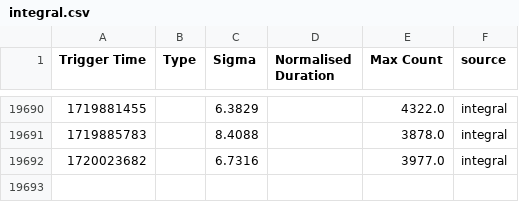
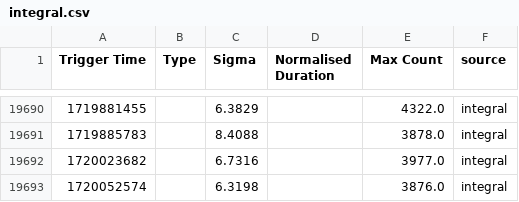
Before and after one commit to WebValley2024/catalogue-data-ingestion, a CSV file: integral.csv, drawn as a sheet; only a part is shown, gaps mark what is left out; the diff names each change by its address in the sheet, - before the commit and + after, or states it on an @@ line.

```diff
--- a/integral.csv
+++ b/integral.csv
+row 19693: 1720052574 |  | 6.3198 |  | 3876.0 | integral
```
Also changed, not shown: 4 other files.
